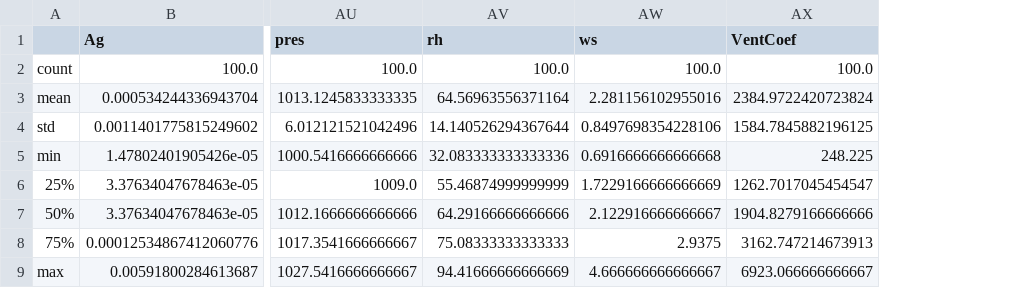
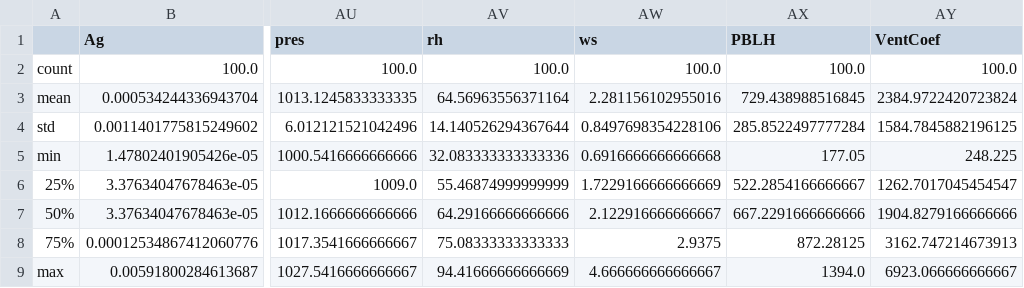
Before and after one commit to blychs/paper_facu, a CSV file: description_statistics_allM.csv, drawn as a sheet; only a part is shown, gaps mark what is left out; the diff names each change by its address in the sheet, - before the commit and + after, or states it on an @@ line.

```diff
--- a/description_statistics_allM.csv
+++ b/description_statistics_allM.csv
+column AX (PBLH), rows 2-9: 100.0 | 729.438988516845 | 285.8522497777284 | 177.05 | 522.2854166666667 | 667.2291666666666 | 872.28125 | 1394.0
```
Also changed, not shown: 23 other files.
